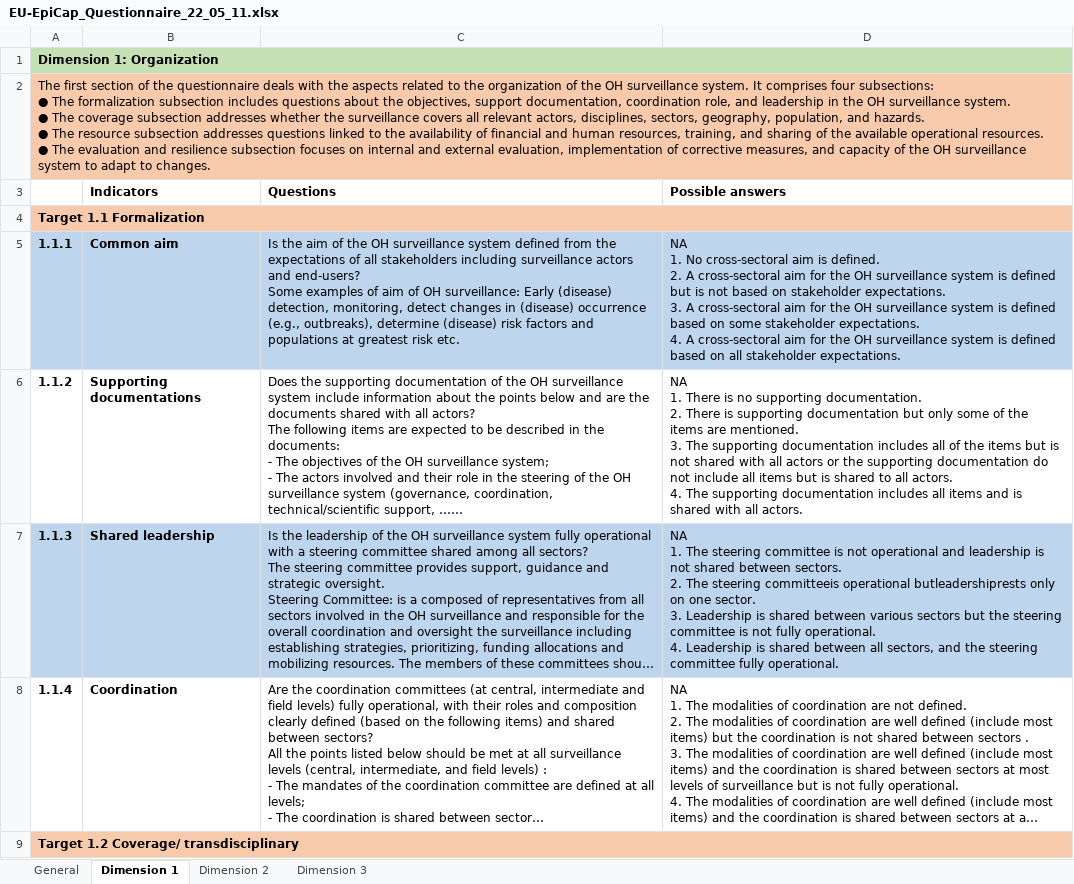
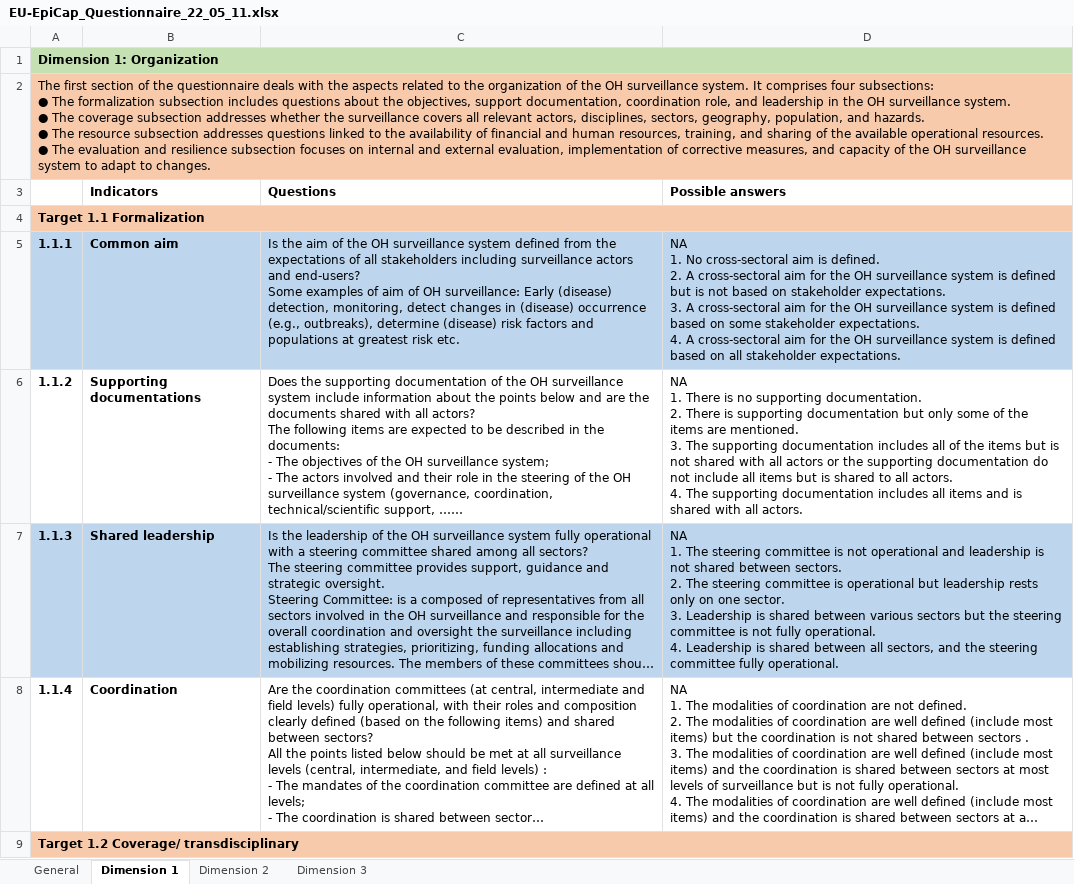
Before and after one commit to FreddieTAFreeth/OH-EpiCap, an Excel workbook: data/EU-EpiCap_Questionnaire_22_05_11.xlsx, sheet Dimension 1, drawn as a sheet; only a part is shown; long unchanged cells end in …; values as stored, in another font and other column widths than the file's, no borders; the diff names each change by its address in the sheet, - before the commit and + after, or states it on an @@ line.

```diff
--- a/data/EU-EpiCap_Questionnaire_22_05_11.xlsx (sheet Dimension 1)
+++ b/data/EU-EpiCap_Questionnaire_22_05_11.xlsx (sheet Dimension 1)
-D7 (Possible answers): …The steering committeeis operational butleadershiprests only on…
+D7 (Possible answers): …The steering committee is operational but leadership rests only on…
```
Also changed, not shown: 2 other files.
